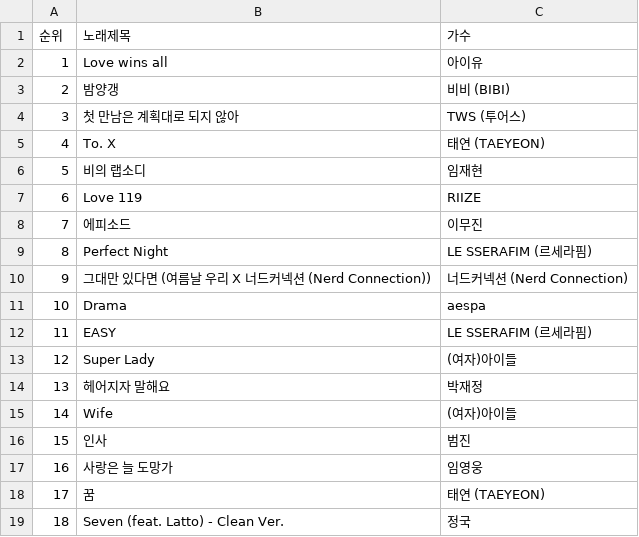
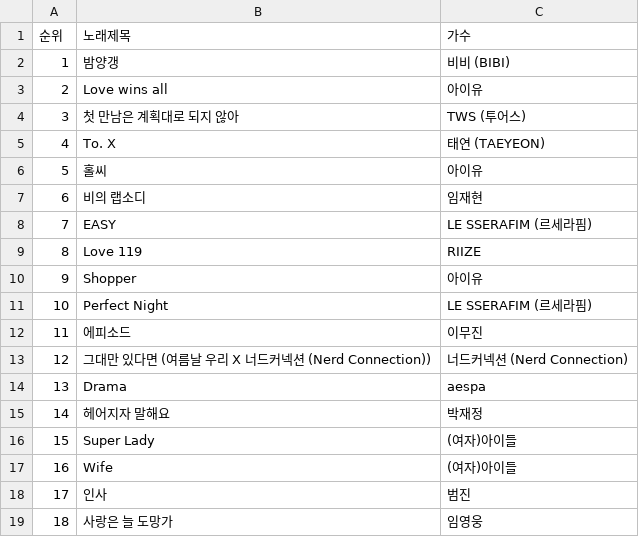
Before and after one commit to Soojong94/3.-Crawling, a CSV file: 멜론차트.csv, drawn as a sheet; only a part is shown; the diff covers the shown part only.

```diff
--- a/멜론차트.csv
+++ b/멜론차트.csv
@@ -1,19 +1,19 @@
 순위,노래제목,가수
-1,Love wins all,아이유
-2,밤양갱,비비 (BIBI)
+1,밤양갱,비비 (BIBI)
+2,Love wins all,아이유
 3,첫 만남은 계획대로 되지 않아,TWS (투어스)
 4,To. X,태연 (TAEYEON)
-5,비의 랩소디,임재현
-6,Love 119,RIIZE
-7,에피소드,이무진
-8,Perfect Night,LE SSERAFIM (르세라핌)
-9,그대만 있다면 (여름날 우리 X 너드커넥션 (Nerd Connection)),너드커넥션 (Nerd Connection)
-10,Drama,aespa
-11,EASY,LE SSERAFIM (르세라핌)
-12,Super Lady,(여자)아이들
-13,헤어지자 말해요,박재정
-14,Wife,(여자)아이들
-15,인사,범진
-16,사랑은 늘 도망가,임영웅
-17,꿈,태연 (TAEYEON)
-18,Seven (feat. Latto) - Clean Ver.,정국
+5,홀씨,아이유
+6,비의 랩소디,임재현
+7,EASY,LE SSERAFIM (르세라핌)
+8,Love 119,RIIZE
+9,Shopper,아이유
+10,Perfect Night,LE SSERAFIM (르세라핌)
+11,에피소드,이무진
+12,그대만 있다면 (여름날 우리 X 너드커넥션 (Nerd Connection)),너드커넥션 (Nerd Connection)
+13,Drama,aespa
+14,헤어지자 말해요,박재정
+15,Super Lady,(여자)아이들
+16,Wife,(여자)아이들
+17,인사,범진
+18,사랑은 늘 도망가,임영웅
```
Also changed, not shown: 152 edited cells elsewhere in this file, 4 other files.
